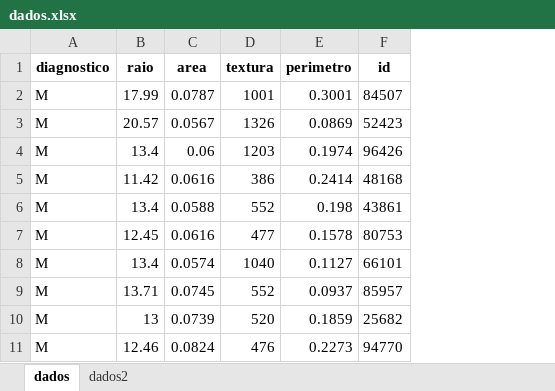
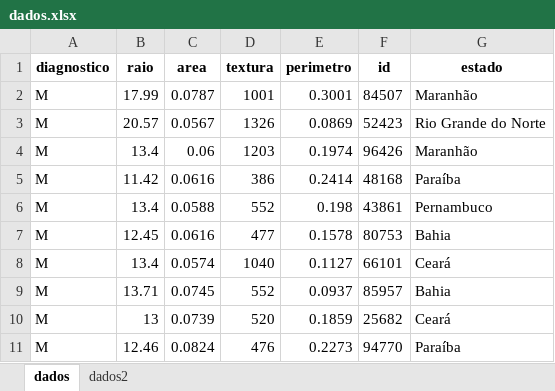
Before and after one commit to nueidris/semac2025, an Excel workbook: Dia02/Dados/dados.xlsx, sheet dados, drawn as a sheet; only a part is shown; values as stored, in another font and other column widths than the file's, no borders; the diff names each change by its address in the sheet, - before the commit and + after, or states it on an @@ line.

```diff
--- a/Dia02/Dados/dados.xlsx (sheet dados)
+++ b/Dia02/Dados/dados.xlsx (sheet dados)
+column G (estado), rows 2-11: Maranhão | Rio Grande do Norte | Maranhão | Paraíba | Pernambuco | Bahia | Ceará | Bahia | Ceará | Paraíba
```
Also changed, not shown: sheet dados2.
